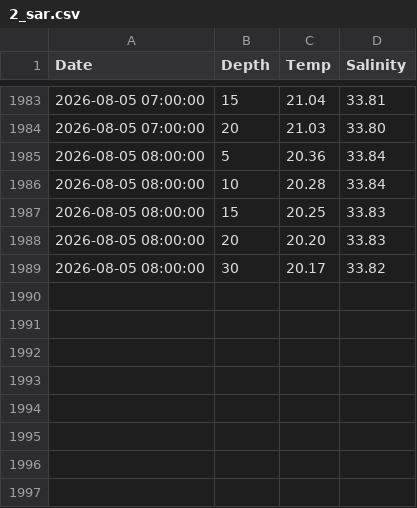
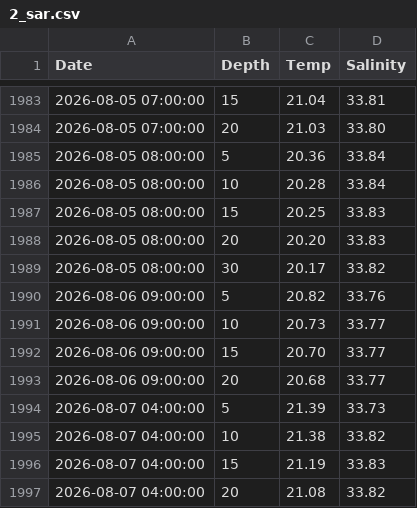
Before and after one commit to sharkbot952/temp_test, a CSV file: data/obs/2_sar.csv, drawn as a sheet; only a part is shown, gaps mark what is left out.

```diff
--- a/data/obs/2_sar.csv
+++ b/data/obs/2_sar.csv
@@ -1989 +1989,9 @@
 2026-08-05 08:00:00,30,20.17,33.82
+2026-08-06 09:00:00,5,20.82,33.76
+2026-08-06 09:00:00,10,20.73,33.77
+2026-08-06 09:00:00,15,20.70,33.77
+2026-08-06 09:00:00,20,20.68,33.77
+2026-08-07 04:00:00,5,21.39,33.73
+2026-08-07 04:00:00,10,21.38,33.82
+2026-08-07 04:00:00,15,21.19,33.83
+2026-08-07 04:00:00,20,21.08,33.82
```
Also changed, not shown: data/cmem/chl/chl_3_reb.csv, data/cmem/chl/chl_4_ris.csv, 16 other files.
